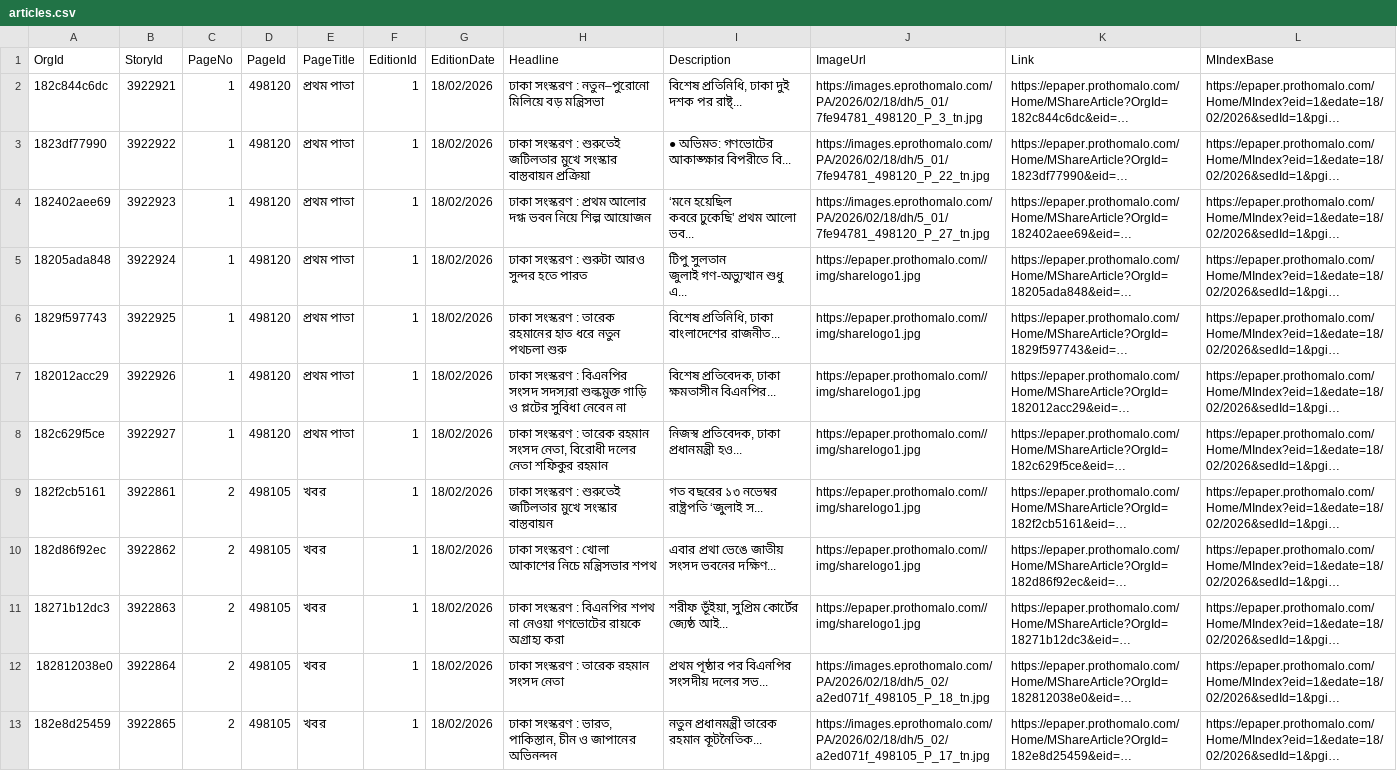
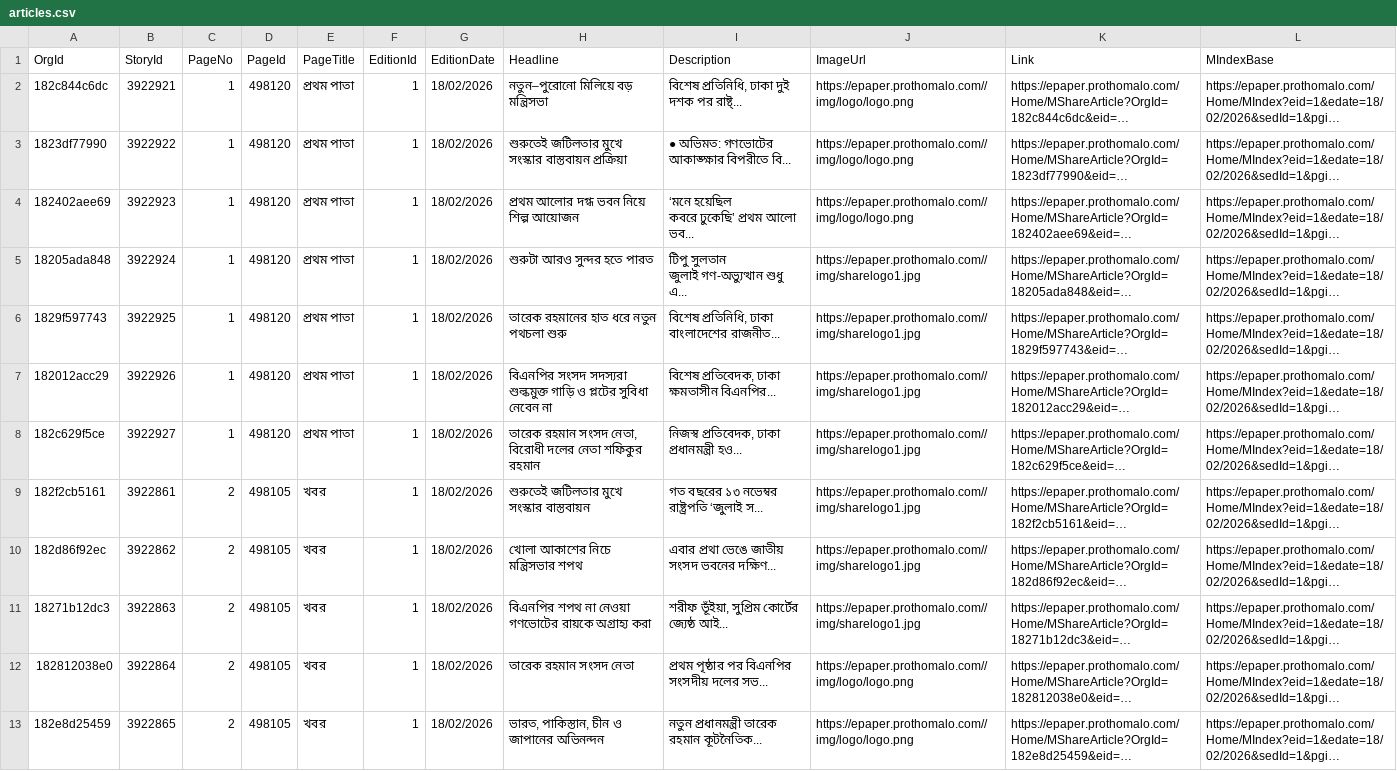
Before and after one commit to evilgodfahim/pade, a CSV file: artifacts/xml_csv/output/articles.csv, drawn as a sheet; only a part is shown; long unchanged cells end in …; the diff covers the shown part only; the diff names each change by its address in the sheet, - before the commit and + after, or states it on an @@ line.

```diff
--- a/artifacts/xml_csv/output/articles.csv
+++ b/artifacts/xml_csv/output/articles.csv
-H2 (Headline): ঢাকা সংস্করণ : নতুন–পুরোনো মিলিয়ে বড় মন্ত্রিসভা
+H2 (Headline): নতুন–পুরোনো মিলিয়ে বড় মন্ত্রিসভা
-J2 (ImageUrl): https://images.eprothomalo.com/PA/2026/02/18/dh/5_01/7fe94781_498120_P_3_tn.jpg
+J2 (ImageUrl): https://epaper.prothomalo.com//img/logo/logo.png
-H3 (Headline): ঢাকা সংস্করণ : শুরুতেই জটিলতার…
+H3 (Headline): শুরুতেই জটিলতার…
-J3 (ImageUrl): https://images.eprothomalo.com/PA/2026/02/18/dh/5_01/7fe94781_498120_P_22_tn.jpg
+J3 (ImageUrl): https://epaper.prothomalo.com//img/logo/logo.png
-H4 (Headline): ঢাকা সংস্করণ : প্রথম আলোর…
+H4 (Headline): প্রথম আলোর…
-J4 (ImageUrl): https://images.eprothomalo.com/PA/2026/02/18/dh/5_01/7fe94781_498120_P_27_tn.jpg
+J4 (ImageUrl): https://epaper.prothomalo.com//img/logo/logo.png
-H5 (Headline): ঢাকা সংস্করণ : শুরুটা আরও সুন্দর হতে পারত
+H5 (Headline): শুরুটা আরও সুন্দর হতে পারত
-H6 (Headline): ঢাকা সংস্করণ : তারেক রহমানের হাত ধরে নতুন পথচলা শুরু
+H6 (Headline): তারেক রহমানের হাত ধরে নতুন পথচলা শুরু
-H7 (Headline): ঢাকা সংস্করণ : বিএনপির সংসদ…
+H7 (Headline): বিএনপির সংসদ…
-H8 (Headline): ঢাকা সংস্করণ : তারেক রহমান…
+H8 (Headline): তারেক রহমান…
-H9 (Headline): ঢাকা সংস্করণ : শুরুতেই জটিলতার…
+H9 (Headline): শুরুতেই জটিলতার…
-H10 (Headline): ঢাকা সংস্করণ : খোলা আকাশের নিচে মন্ত্রিসভার শপথ
+H10 (Headline): খোলা আকাশের নিচে মন্ত্রিসভার শপথ
-H11 (Headline): ঢাকা সংস্করণ : বিএনপির শপথ…
+H11 (Headline): বিএনপির শপথ…
-H12 (Headline): ঢাকা সংস্করণ : তারেক রহমান সংসদ নেতা
+H12 (Headline): তারেক রহমান সংসদ নেতা
-J12 (ImageUrl): https://images.eprothomalo.com/PA/2026/02/18/dh/5_02/a2ed071f_498105_P_18_tn.jpg
+J12 (ImageUrl): https://epaper.prothomalo.com//img/logo/logo.png
-H13 (Headline): ঢাকা সংস্করণ : ভারত, পাকিস্তান,…
+H13 (Headline): ভারত, পাকিস্তান,…
-J13 (ImageUrl): https://images.eprothomalo.com/PA/2026/02/18/dh/5_02/a2ed071f_498105_P_17_tn.jpg
+J13 (ImageUrl): https://epaper.prothomalo.com//img/logo/logo.png
```
Also changed, not shown: 3 removed rows and 79 edited cells elsewhere in this file, 4 other files.
